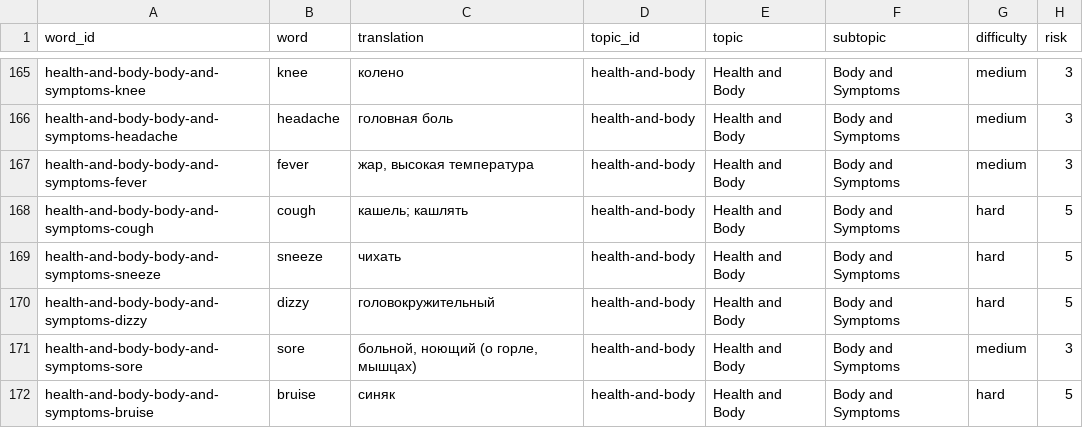
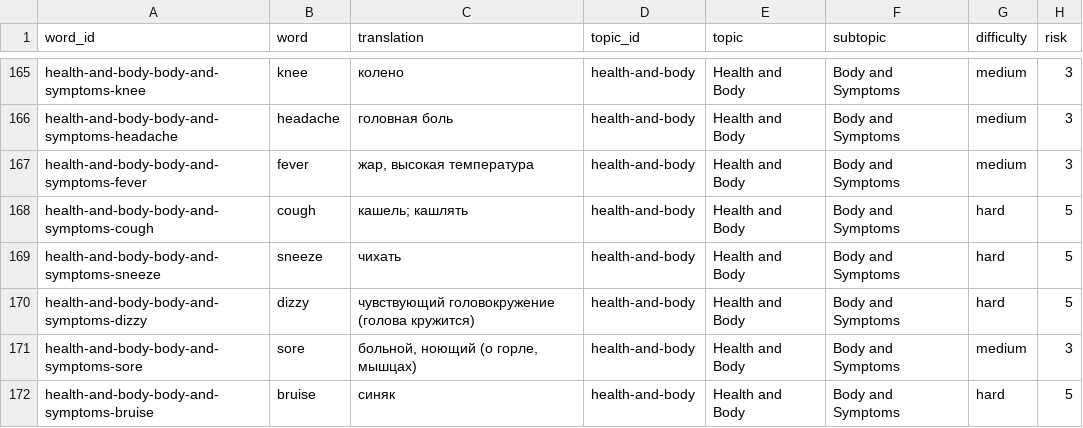
Before and after one commit to doton4ik/spell-sprint, a CSV file: src/data/spell-sprint-built-in-library.csv, drawn as a sheet; only a part is shown, gaps mark what is left out; the diff covers the shown part only; the diff names each change by its address in the sheet, - before the commit and + after, or states it on an @@ line.

```diff
--- a/src/data/spell-sprint-built-in-library.csv
+++ b/src/data/spell-sprint-built-in-library.csv
-C170 (translation): головокружительный
+C170 (translation): чувствующий головокружение (голова кружится)
```
Also changed, not shown: 1 removed row and 2 edited cells elsewhere in this file, 3 other files.
